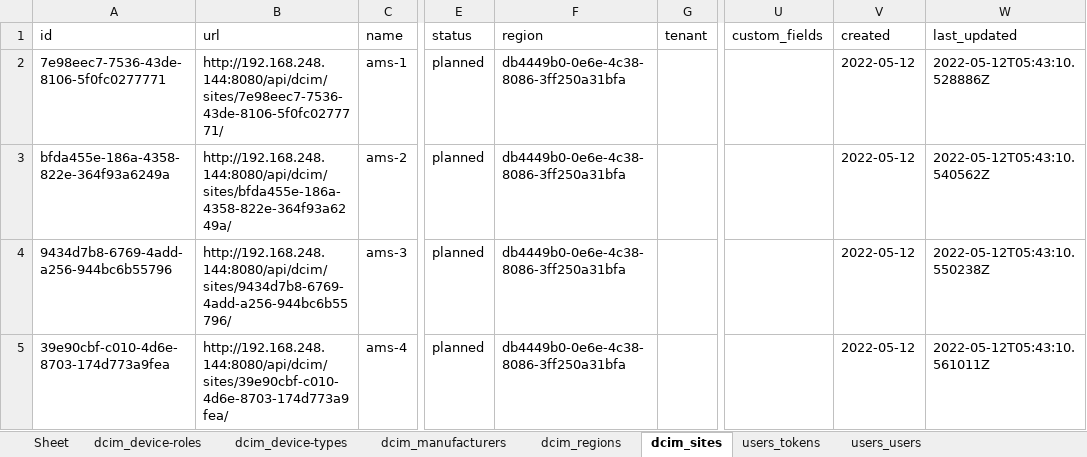
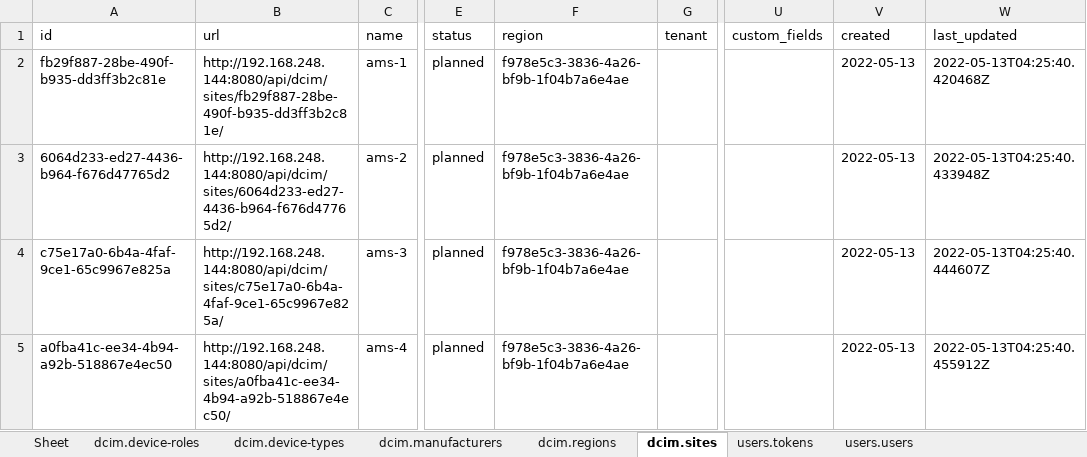
Before and after one commit to hans-vvv/Nautobot-Excel, an Excel workbook: Nautobot-tables.xlsx, sheet dcim.sites, drawn as a sheet; only a part is shown, gaps mark what is left out; values as stored, in another font and other column widths than the file's, no borders; the diff names each change by its address in the sheet, - before the commit and + after, or states it on an @@ line.

```diff
--- a/Nautobot-tables.xlsx (sheet dcim.sites)
+++ b/Nautobot-tables.xlsx (sheet dcim.sites)
-sheet tab: dcim_device-roles
+sheet tab: dcim.device-roles
-sheet tab: dcim_device-types
+sheet tab: dcim.device-types
-sheet tab: dcim_manufacturers
+sheet tab: dcim.manufacturers
-sheet tab: dcim_regions
+sheet tab: dcim.regions
-sheet tab: dcim_sites
+sheet tab: dcim.sites
-sheet tab: users_tokens
+sheet tab: users.tokens
-sheet tab: users_users
+sheet tab: users.users
-A2 (id): 7e98eec7-7536-43de-8106-5f0fc0277771
+A2 (id): fb29f887-28be-490f-b935-dd3ff3b2c81e
-B2 (url): http://192.168.248.144:8080/api/dcim/sites/7e98eec7-7536-43de-8106-5f0fc0277771/
+B2 (url): http://192.168.248.144:8080/api/dcim/sites/fb29f887-28be-490f-b935-dd3ff3b2c81e/
-F2:F5 (region): db4449b0-0e6e-4c38-8086-3ff250a31bfa
+F2:F5 (region): f978e5c3-3836-4a26-bf9b-1f04b7a6e4ae
-V2:V5 (created): 2022-05-12
+V2:V5 (created): 2022-05-13
-W2 (last_updated): 2022-05-12T05:43:10.528886Z
+W2 (last_updated): 2022-05-13T04:25:40.420468Z
-A3 (id): bfda455e-186a-4358-822e-364f93a6249a
+A3 (id): 6064d233-ed27-4436-b964-f676d47765d2
-B3 (url): http://192.168.248.144:8080/api/dcim/sites/bfda455e-186a-4358-822e-364f93a6249a/
+B3 (url): http://192.168.248.144:8080/api/dcim/sites/6064d233-ed27-4436-b964-f676d47765d2/
-W3 (last_updated): 2022-05-12T05:43:10.540562Z
+W3 (last_updated): 2022-05-13T04:25:40.433948Z
-A4 (id): 9434d7b8-6769-4add-a256-944bc6b55796
+A4 (id): c75e17a0-6b4a-4faf-9ce1-65c9967e825a
-B4 (url): http://192.168.248.144:8080/api/dcim/sites/9434d7b8-6769-4add-a256-944bc6b55796/
+B4 (url): http://192.168.248.144:8080/api/dcim/sites/c75e17a0-6b4a-4faf-9ce1-65c9967e825a/
-W4 (last_updated): 2022-05-12T05:43:10.550238Z
+W4 (last_updated): 2022-05-13T04:25:40.444607Z
-A5 (id): 39e90cbf-c010-4d6e-8703-174d773a9fea
+A5 (id): a0fba41c-ee34-4b94-a92b-518867e4ec50
-B5 (url): http://192.168.248.144:8080/api/dcim/sites/39e90cbf-c010-4d6e-8703-174d773a9fea/
+B5 (url): http://192.168.248.144:8080/api/dcim/sites/a0fba41c-ee34-4b94-a92b-518867e4ec50/
-W5 (last_updated): 2022-05-12T05:43:10.561011Z
+W5 (last_updated): 2022-05-13T04:25:40.455912Z
```
Also changed, not shown: sheet dcim.regions, Nautobot-upload.xlsx, 3 other files.
